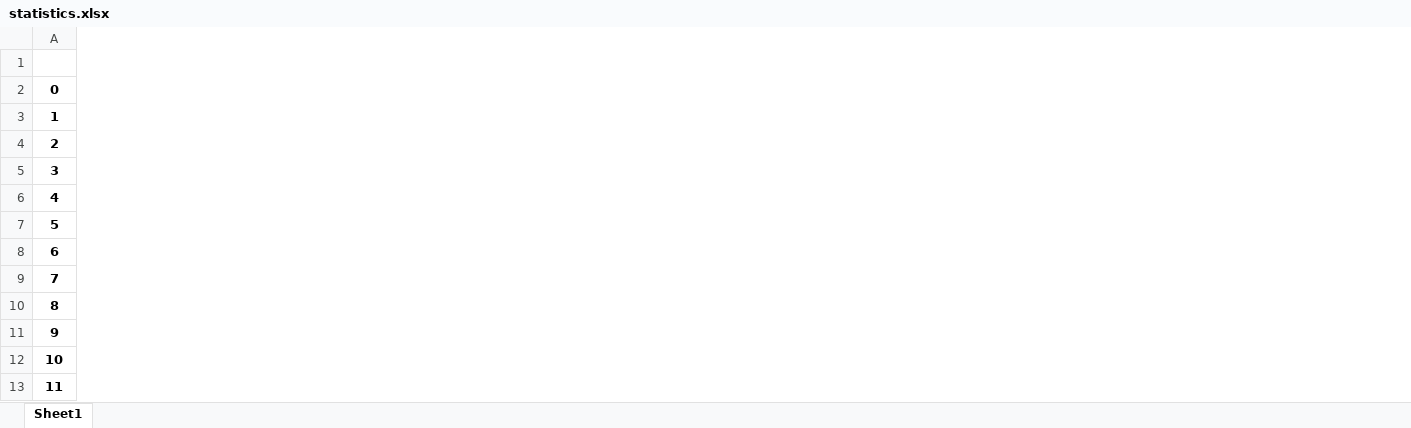
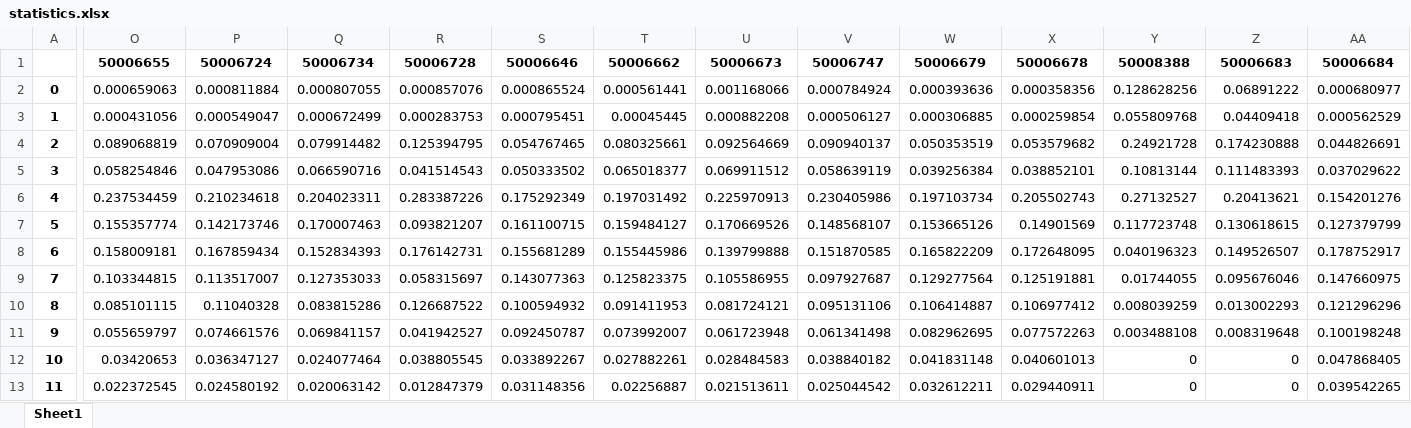
Before and after one commit to gotang31/Wise_Ad-, an Excel workbook: project/preprocessing/DataGenerator/statistics.xlsx, sheet Sheet1, drawn as a sheet; only a part is shown, gaps mark what is left out; values as stored, in another font and other column widths than the file's, no borders; the diff covers the shown part only; the diff names each change by its address in the sheet, - before the commit and + after, or states it on an @@ line.

```diff
--- a/project/preprocessing/DataGenerator/statistics.xlsx (sheet Sheet1)
+++ b/project/preprocessing/DataGenerator/statistics.xlsx (sheet Sheet1)
+column O, rows 1-13: 50006655 | 0.000659063 | 0.000431056 | 0.089068819 | 0.058254846 | 0.237534459 | 0.155357774 | 0.158009181 | 0.103344815 | 0.085101115 | 0.055659797 | 0.03420653 | 0.022372545
+column P, rows 1-13: 50006724 | 0.000811884 | 0.000549047 | 0.070909004 | 0.047953086 | 0.210234618 | 0.142173746 | 0.167859434 | 0.113517007 | 0.11040328 | 0.074661576 | 0.036347127 | 0.024580192
+column Q, rows 1-13: 50006734 | 0.000807055 | 0.000672499 | 0.079914482 | 0.066590716 | 0.204023311 | 0.170007463 | 0.152834393 | 0.127353033 | 0.083815286 | 0.069841157 | 0.024077464 | 0.020063142
+column R, rows 1-13: 50006728 | 0.000857076 | 0.000283753 | 0.125394795 | 0.041514543 | 0.283387226 | 0.093821207 | 0.176142731 | 0.058315697 | 0.126687522 | 0.041942527 | 0.038805545 | 0.012847379
+column S, rows 1-13: 50006646 | 0.000865524 | 0.000795451 | 0.054767465 | 0.050333502 | 0.175292349 | 0.161100715 | 0.155681289 | 0.143077363 | 0.100594932 | 0.092450787 | 0.033892267 | 0.031148356
+column T, rows 1-13: 50006662 | 0.000561441 | 0.00045445 | 0.080325661 | 0.065018377 | 0.197031492 | 0.159484127 | 0.155445986 | 0.125823375 | 0.091411953 | 0.073992007 | 0.027882261 | 0.02256887
+column U, rows 1-13: 50006673 | 0.001168066 | 0.000882208 | 0.092564669 | 0.069911512 | 0.225970913 | 0.170669526 | 0.139799888 | 0.105586955 | 0.081724121 | 0.061723948 | 0.028484583 | 0.021513611
+column V, rows 1-13: 50006747 | 0.000784924 | 0.000506127 | 0.090940137 | 0.058639119 | 0.230405986 | 0.148568107 | 0.151870585 | 0.097927687 | 0.095131106 | 0.061341498 | 0.038840182 | 0.025044542
+column W, rows 1-13: 50006679 | 0.000393636 | 0.000306885 | 0.050353519 | 0.039256384 | 0.197103734 | 0.153665126 | 0.165822209 | 0.129277564 | 0.106414887 | 0.082962695 | 0.041831148 | 0.032612211
+column X, rows 1-13: 50006678 | 0.000358356 | 0.000259854 | 0.053579682 | 0.038852101 | 0.205502743 | 0.14901569 | 0.172648095 | 0.125191881 | 0.106977412 | 0.077572263 | 0.040601013 | 0.029440911
+column Y, rows 1-13: 50008388 | 0.128628256 | 0.055809768 | 0.24921728 | 0.10813144 | 0.27132527 | 0.117723748 | 0.040196323 | 0.01744055 | 0.008039259 | 0.003488108 | 0 | 0
+column Z, rows 1-13: 50006683 | 0.06891222 | 0.04409418 | 0.174230888 | 0.111483393 | 0.20413621 | 0.130618615 | 0.149526507 | 0.095676046 | 0.013002293 | 0.008319648 | 0 | 0
+column AA, rows 1-13: 50006684 | 0.000680977 | 0.000562529 | 0.044826691 | 0.037029622 | 0.154201276 | 0.127379799 | 0.178752917 | 0.147660975 | 0.121296296 | 0.100198248 | 0.047868405 | 0.039542265
```
Also changed, not shown: 10 added columns elsewhere in this sheet, project/preprocessing/DataGenerator/category_code.xlsx, 10 other files.
